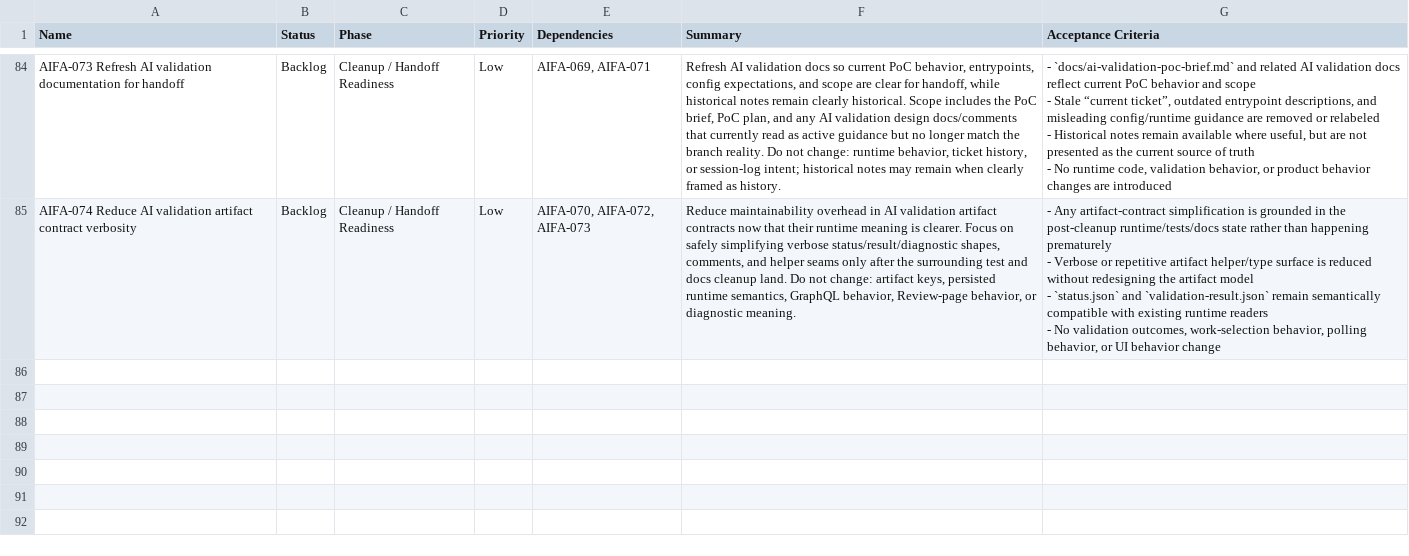
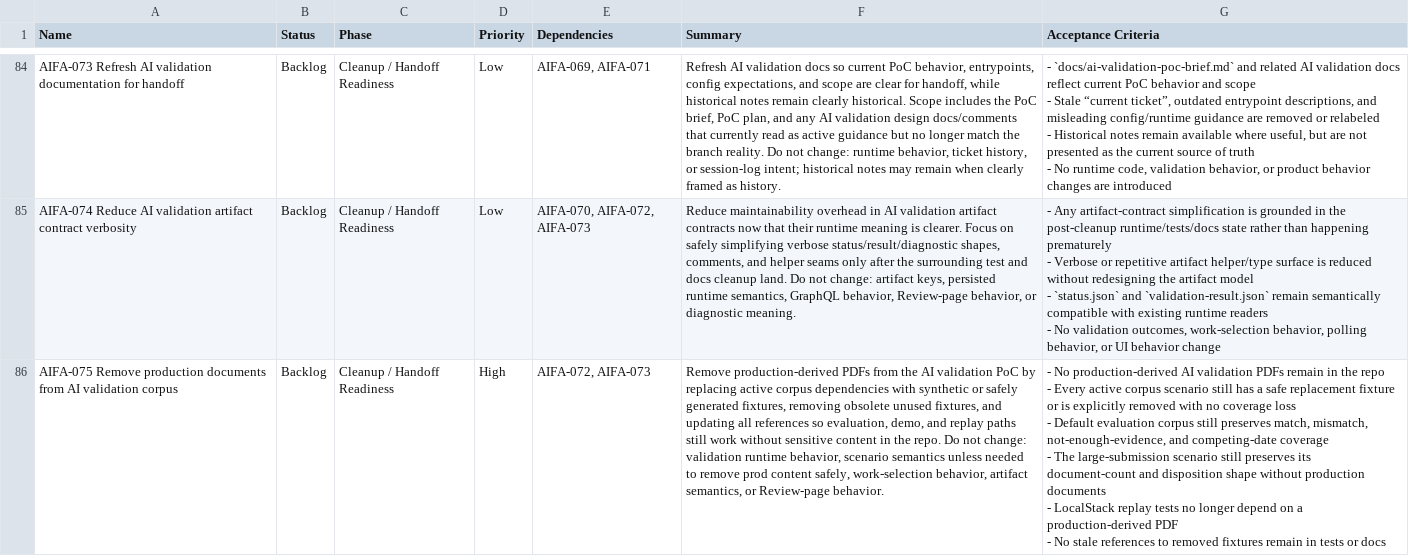
Before and after one commit to Enterprise-CMCS/managed-care-review, a CSV file: docs/technical-design/aifa-sprint-plan.csv, drawn as a sheet; only a part is shown, gaps mark what is left out; ↵ is a line break in a cell; the diff names each change by its address in the sheet, - before the commit and + after, or states it on an @@ line.

Commit message:
docs: queue AIFA-075 production document cleanup

```diff
--- a/docs/technical-design/aifa-sprint-plan.csv
+++ b/docs/technical-design/aifa-sprint-plan.csv
+row 86: AIFA-075 Remove production documents from AI validation corpus | Backlog | Cleanup / Handoff Readiness | High | AIFA-072, AIFA-073 | Remove production-derived PDFs from the AI validation PoC by replacing active corpus dependencies with synthetic or safely generated fixtures, removing obsolete unused fixtures, and updating all references so evaluation, demo, and replay paths still work without sensitive content in the repo. Do not change: validation runtime behavior, scenario semantics unless needed to remove prod content safely, work-selection behavior, artifact semantics, or Review-page behavior. | - No production-derived AI validation PDFs remain in the repo ↵ - Every active corpus scenario still has a safe replacement fixture or is explicitly removed with no coverage loss ↵ - Default evaluation corpus still preserves match, mismatch, not-enough-evidence, and competing-date coverage ↵ - The large-submission scenario still preserves its document-count and disposition shape without production documents ↵ - LocalStack replay tests no longer depend on a production-derived PDF ↵ - No stale references to removed fixtures remain in tests or docs
```
Also changed, not shown: 1 other file.
